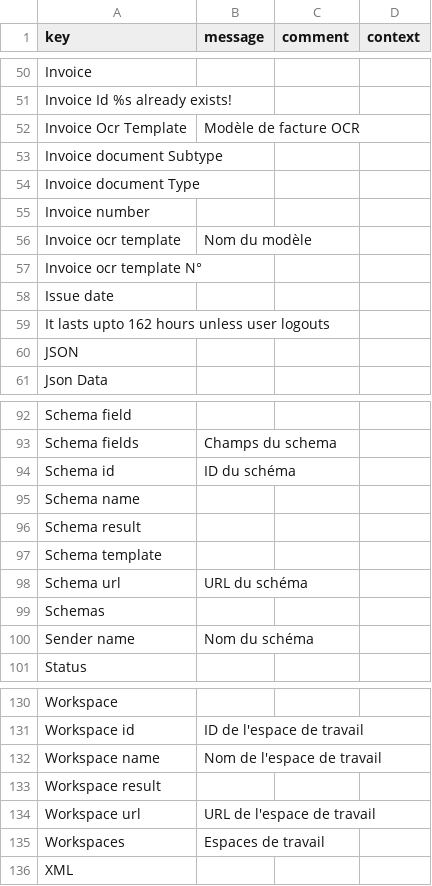
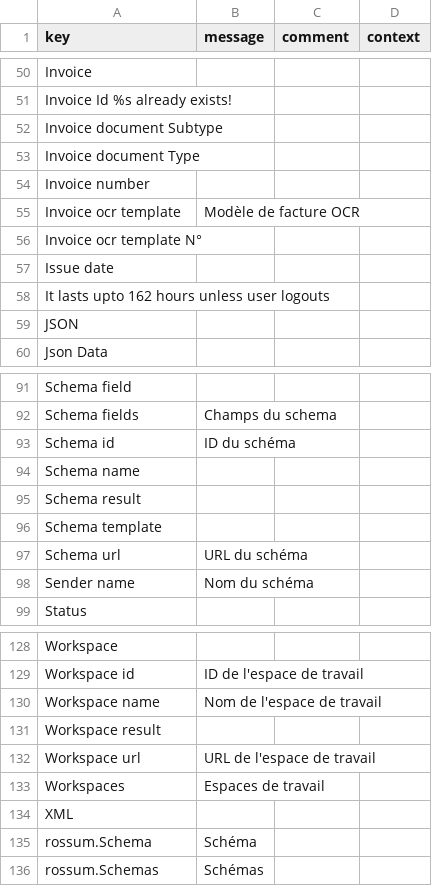
Before and after one commit to axelor/axelor-addons, a CSV file: axelor-rossum/src/main/resources/i18n/messages_fr.csv, drawn as a sheet; only a part is shown, gaps mark what is left out.

```diff
--- a/axelor-rossum/src/main/resources/i18n/messages_fr.csv
+++ b/axelor-rossum/src/main/resources/i18n/messages_fr.csv
@@ -51,3 +51,2 @@
 "Invoice Id %s already exists!",,,
-"Invoice Ocr Template","Modèle de facture OCR",,
 "Invoice document Subtype",,,
@@ -55,3 +54,3 @@
 "Invoice number",,,
-"Invoice ocr template","Nom du modèle",,
+"Invoice ocr template","Modèle de facture OCR",,
 "Invoice ocr template N°",,,
@@ -98,3 +97,2 @@
 "Schema url","URL du schéma",,
-"Schemas",,,
 "Sender name","Nom du schéma",,
@@ -136 +134,3 @@
 "XML",,,
+"rossum.Schema","Schéma",,
+"rossum.Schemas","Schémas",,
```
Also changed, not shown: axelor-rossum/src/main/resources/i18n/messages.csv, axelor-rossum/src/main/resources/i18n/messages_en.csv, 3 other files.
